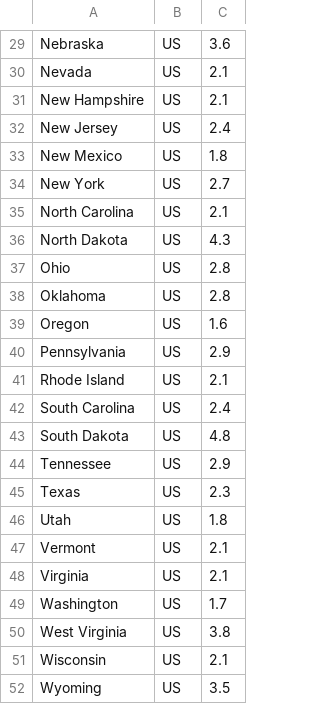
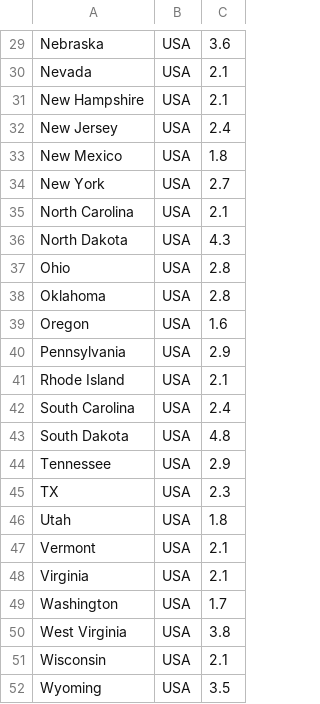
Before and after one commit to act-now-coalition/covid-data-model, a CSV file: data/beds.csv, drawn as a sheet; only a part is shown, gaps mark what is left out; the diff covers the shown part only; the diff names each change by its address in the sheet, - before the commit and + after, or states it on an @@ line.

```diff
--- a/data/beds.csv
+++ b/data/beds.csv
-B29:B52: US
+B29:B52: USA
-A45: Texas
+A45: TX
```
Also changed, not shown: 4 added rows, 4 removed rows and 24 edited cells elsewhere in this file, data/populations.csv, 57 other files.
